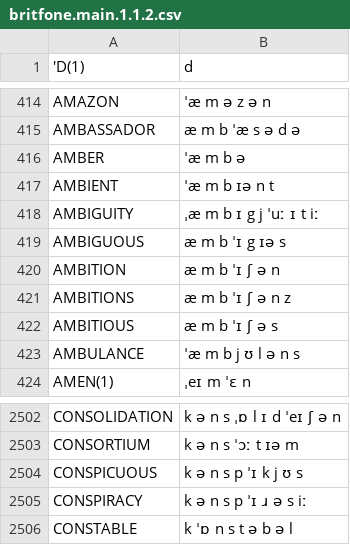
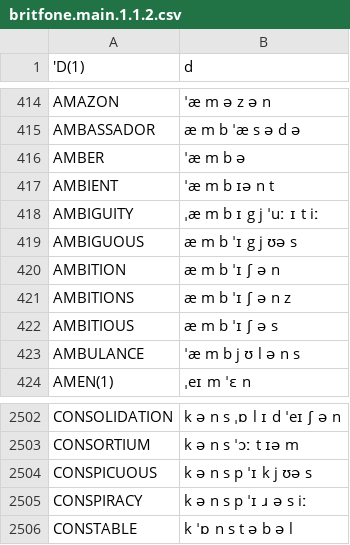
Before and after one commit to JoseLlarena/Britfone, a CSV file: britfone.main.1.1.2.csv, drawn as a sheet; only a part is shown, gaps mark what is left out.

Commit message:
fix: ambiguous, conspicuous

```diff
--- a/britfone.main.1.1.2.csv
+++ b/britfone.main.1.1.2.csv
@@ -418,3 +418,3 @@ AMBIENT, ˈæ m b ɪə n t
 AMBIGUITY, ˌæ m b ɪ g j ˈuː ɪ t iː
-AMBIGUOUS, æ m b ˈɪ g ɪə s
+AMBIGUOUS, æ m b ˈɪ g j ʊə s
 AMBITION, æ m b ˈɪ ʃ ə n
@@ -2503,3 +2503,3 @@ CONSOLIDATION, k ə n s ˌɒ l ɪ d ˈeɪ ʃ ə n
 CONSORTIUM, k ə n s ˈɔː t ɪə m
-CONSPICUOUS, k ə n s p ˈɪ k j ʊ s
+CONSPICUOUS, k ə n s p ˈɪ k j ʊə s
 CONSPIRACY, k ə n s p ˈɪ ɹ ə s iː
```
